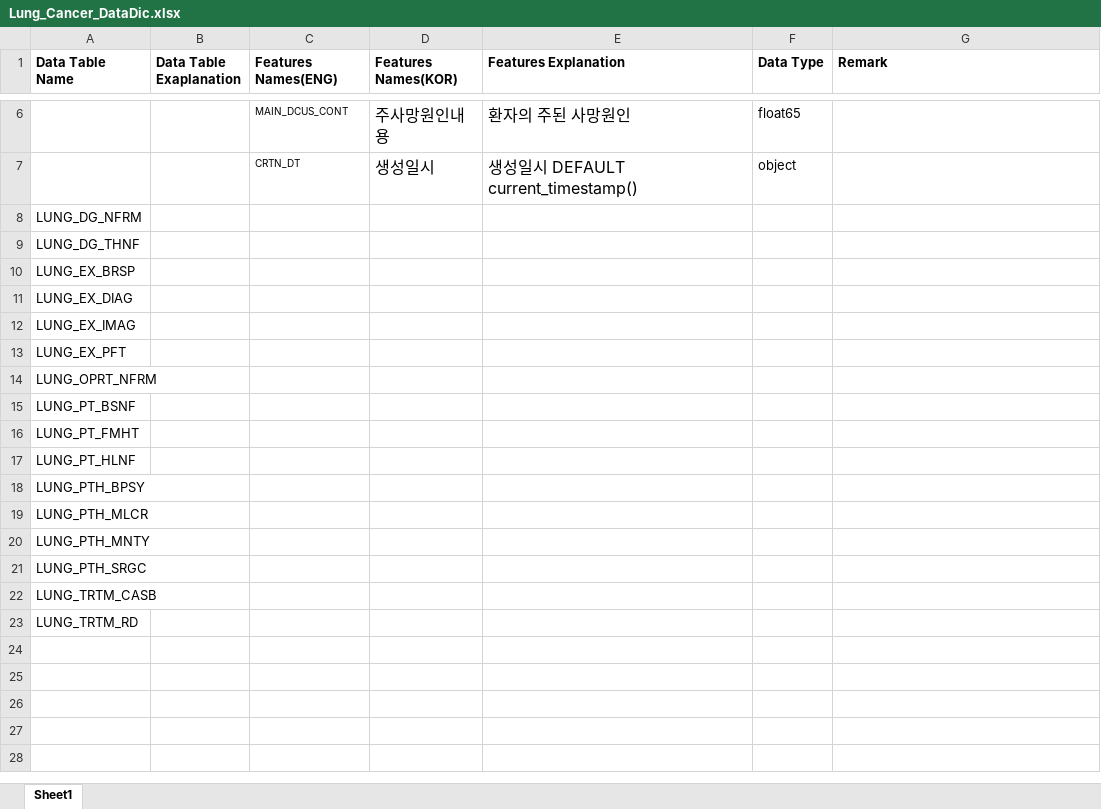
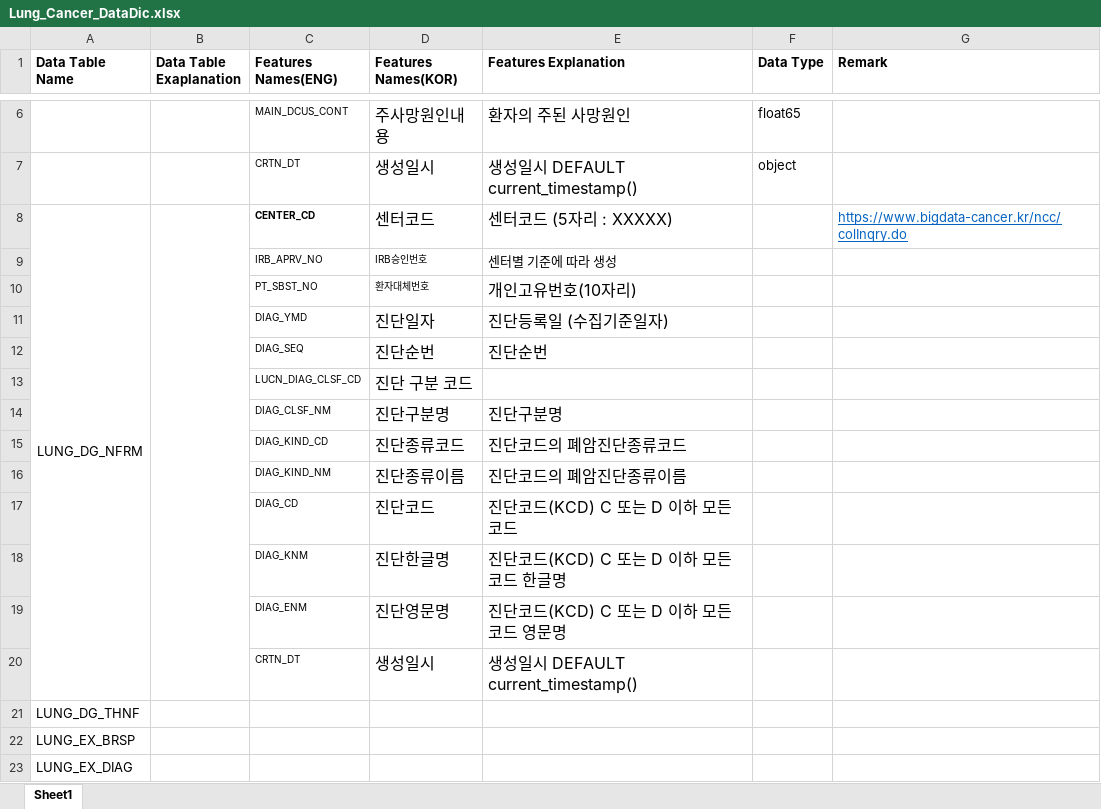
Before and after one commit to Sejong-Jeon/CancerData_Competetion, an Excel workbook: data/Lung_Cancer_DataDic.xlsx, sheet Sheet1, drawn as a sheet; only a part is shown, gaps mark what is left out; the shorter side is filled out with more unchanged rows; values as stored, in another font and other column widths than the file's, no borders; removed rows and columns are numbered as before the commit, all else as after; the diff names each change by its address in the sheet, - before the commit and + after, or states it on an @@ line.

Commit message:
edit Data dic

```diff
--- a/data/Lung_Cancer_DataDic.xlsx (sheet Sheet1)
+++ b/data/Lung_Cancer_DataDic.xlsx (sheet Sheet1)
-row 8: LUNG_DG_NFRM
+row 8: LUNG_DG_NFRM |  | CENTER_CD | 센터코드 | 센터코드 (5자리 : XXXXX) |  | https://www.bigdata-cancer.kr/ncc/colInqry.do
+row 9:  |  | IRB_APRV_NO | IRB승인번호 | 센터별 기준에 따라 생성
+row 10:  |  | PT_SBST_NO | 환자대체번호 | 개인고유번호(10자리)
+row 11:  |  | DIAG_YMD | 진단일자 | 진단등록일 (수집기준일자)
+row 12:  |  | DIAG_SEQ | 진단순번 | 진단순번
+row 13:  |  | LUCN_DIAG_CLSF_CD | 진단 구분 코드
+row 14:  |  | DIAG_CLSF_NM | 진단구분명 | 진단구분명
+row 15:  |  | DIAG_KIND_CD | 진단종류코드 | 진단코드의 폐암진단종류코드
+row 16:  |  | DIAG_KIND_NM | 진단종류이름 | 진단코드의 폐암진단종류이름
+row 17:  |  | DIAG_CD | 진단코드 | 진단코드(KCD) C 또는 D 이하 모든 코드
+row 18:  |  | DIAG_KNM | 진단한글명 | 진단코드(KCD) C 또는 D 이하 모든 코드 한글명
+row 19:  |  | DIAG_ENM | 진단영문명 | 진단코드(KCD) C 또는 D 이하 모든 코드 영문명
+row 20:  |  | CRTN_DT | 생성일시 | 생성일시 DEFAULT current_timestamp()
```
